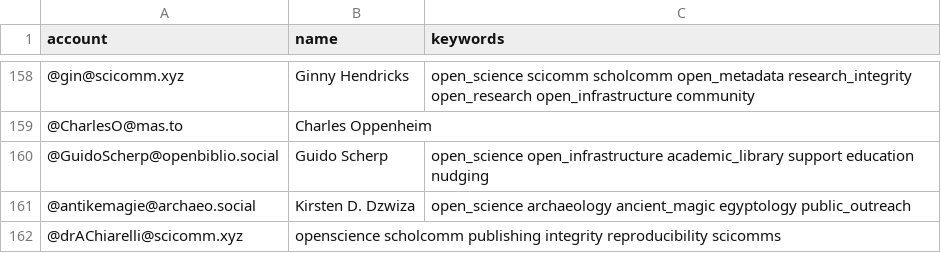
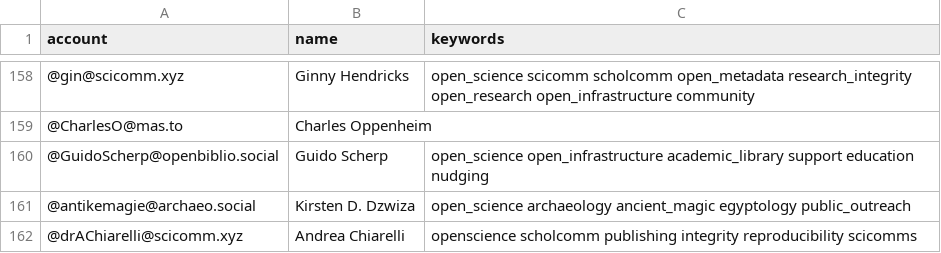
Before and after one commit to smach/Mastodon-OpenScience, a CSV file: resources/users.csv, drawn as a sheet; only a part is shown, gaps mark what is left out.

Commit message:
Update users.csv

```diff
--- a/resources/users.csv
+++ b/resources/users.csv
@@ -161,2 +161,2 @@ account,name,keywords
 @antikemagie@archaeo.social,Kirsten D. Dzwiza,open_science archaeology ancient_magic egyptology public_outreach
-@drAChiarelli@scicomm.xyz,openscience scholcomm publishing integrity reproducibility scicomms
+@drAChiarelli@scicomm.xyz,Andrea Chiarelli,openscience scholcomm publishing integrity reproducibility scicomms
```
